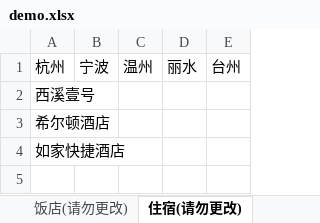
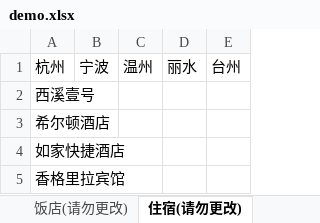
Before and after one commit to phiree/testttt, an Excel workbook: docs/demo.xlsx, sheet 住宿(请勿更改), drawn as a sheet; values as stored, in another font and other column widths than the file's, no borders; the diff names each change by its address in the sheet, - before the commit and + after, or states it on an @@ line.

```diff
--- a/docs/demo.xlsx (sheet 住宿(请勿更改))
+++ b/docs/demo.xlsx (sheet 住宿(请勿更改))
+row 5: 香格里拉宾馆
```
Also changed, not shown: sheet 行程信息, 3 other files.
